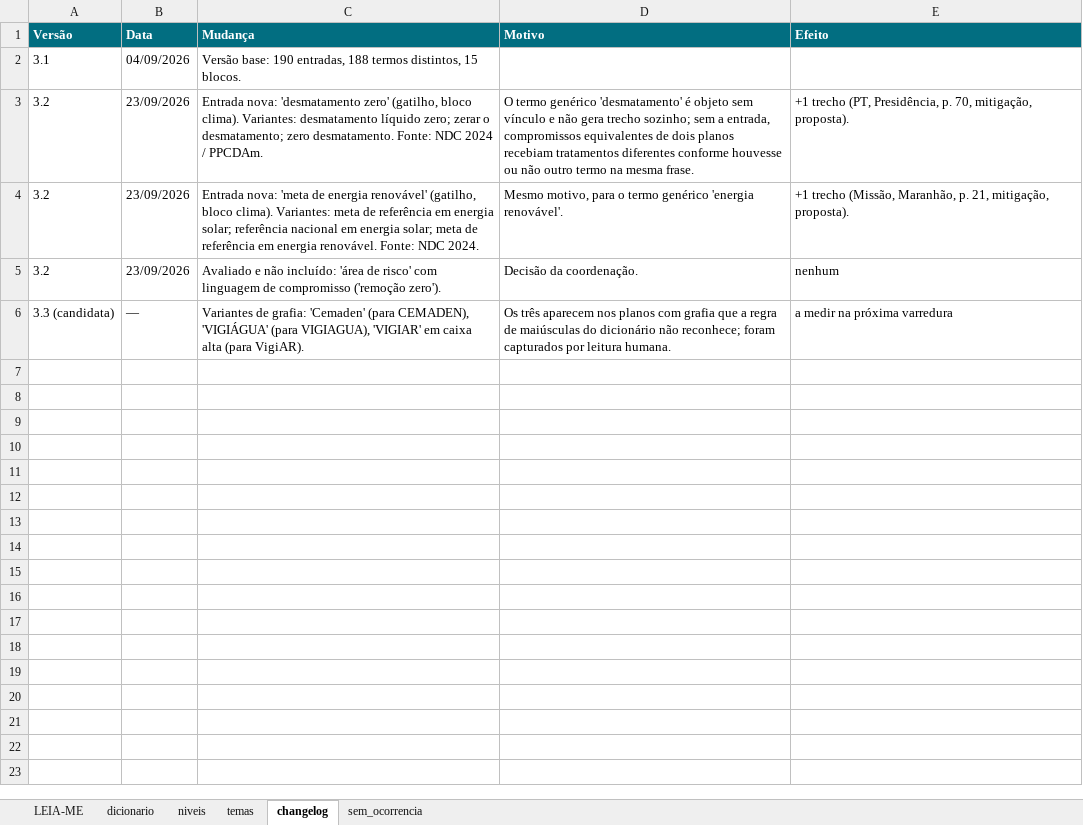
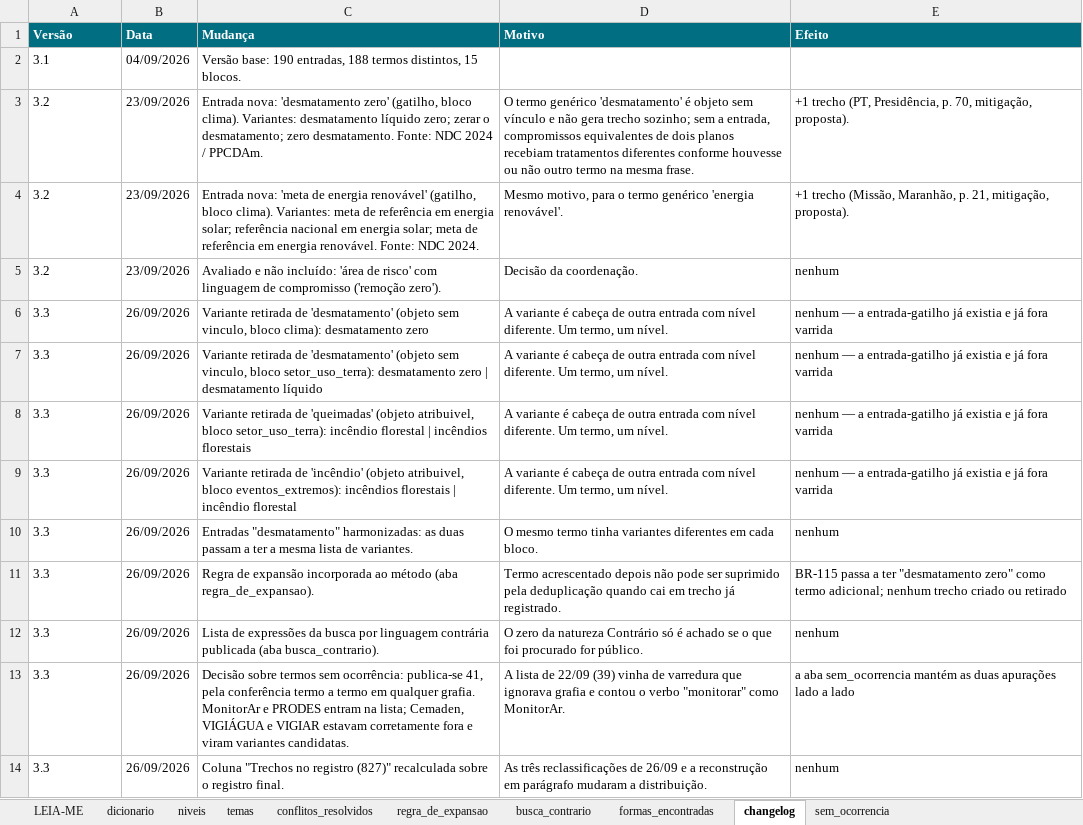
Before and after one commit to institutoar/saude-e-clima-nas-eleicoes, an Excel workbook: dados/dicionario.xlsx, sheet changelog, drawn as a sheet; values as stored, in another font and other column widths than the file's, no borders; removed rows and columns are numbered as before the commit, all else as after; the diff names each change by its address in the sheet, - before the commit and + after, or states it on an @@ line.

```diff
--- a/dados/dicionario.xlsx (sheet changelog)
+++ b/dados/dicionario.xlsx (sheet changelog)
+sheet tab: conflitos_resolvidos
+sheet tab: regra_de_expansao
+sheet tab: busca_contrario
+sheet tab: formas_encontradas
-row 6: 3.3 (candidata) | — | Variantes de grafia: 'Cemaden' (para CEMADEN), 'VIGIÁGUA' (para VIGIAGUA), 'VIGIAR' em caixa alta (para VigiAR). | Os três aparecem nos planos com grafia que a regra de maiúsculas do dicionário não reconhece; foram capturados por leitura humana. | a medir na próxima varredura
+row 6: 3.3 | 26/09/2026 | Variante retirada de 'desmatamento' (objeto sem vinculo, bloco clima): desmatamento zero | A variante é cabeça de outra entrada com nível diferente. Um termo, um nível. | nenhum — a entrada-gatilho já existia e já fora varrida
+row 7: 3.3 | 26/09/2026 | Variante retirada de 'desmatamento' (objeto sem vinculo, bloco setor_uso_terra): desmatamento zero | desmatamento líquido | A variante é cabeça de outra entrada com nível diferente. Um termo, um nível. | nenhum — a entrada-gatilho já existia e já fora varrida
+row 8: 3.3 | 26/09/2026 | Variante retirada de 'queimadas' (objeto atribuivel, bloco setor_uso_terra): incêndio florestal | incêndios florestais | A variante é cabeça de outra entrada com nível diferente. Um termo, um nível. | nenhum — a entrada-gatilho já existia e já fora varrida
+row 9: 3.3 | 26/09/2026 | Variante retirada de 'incêndio' (objeto atribuivel, bloco eventos_extremos): incêndios florestais | incêndio florestal | A variante é cabeça de outra entrada com nível diferente. Um termo, um nível. | nenhum — a entrada-gatilho já existia e já fora varrida
+row 10: 3.3 | 26/09/2026 | Entradas "desmatamento" harmonizadas: as duas passam a ter a mesma lista de variantes. | O mesmo termo tinha variantes diferentes em cada bloco. | nenhum
+row 11: 3.3 | 26/09/2026 | Regra de expansão incorporada ao método (aba regra_de_expansao). | Termo acrescentado depois não pode ser suprimido pela deduplicação quando cai em trecho já registrado. | BR-115 passa a ter "desmatamento zero" como termo adicional; nenhum trecho criado ou retirado
+row 12: 3.3 | 26/09/2026 | Lista de expressões da busca por linguagem contrária publicada (aba busca_contrario). | O zero da natureza Contrário só é achado se o que foi procurado for público. | nenhum
+row 13: 3.3 | 26/09/2026 | Decisão sobre termos sem ocorrência: publica-se 41, pela conferência termo a termo em qualquer grafia. MonitorAr e PRODES entram na lista; Cemaden, VIGIÁGUA e VIGIAR estavam corretamente fora e viram variantes candidatas. | A lista de 22/09 (39) vinha de varredura que ignorava grafia e contou o verbo "monitorar" como MonitorAr. | a aba sem_ocorrencia mantém as duas apurações lado a lado
+row 14: 3.3 | 26/09/2026 | Coluna "Trechos no registro (827)" recalculada sobre o registro final. | As três reclassificações de 26/09 e a reconstrução em parágrafo mudaram a distribuição. | nenhum
```
Also changed, not shown: sheet dicionario, sheet LEIA-ME, sheet sem_ocorrencia, dados/entrada/base_de_dados.xlsx, 8 other files.
